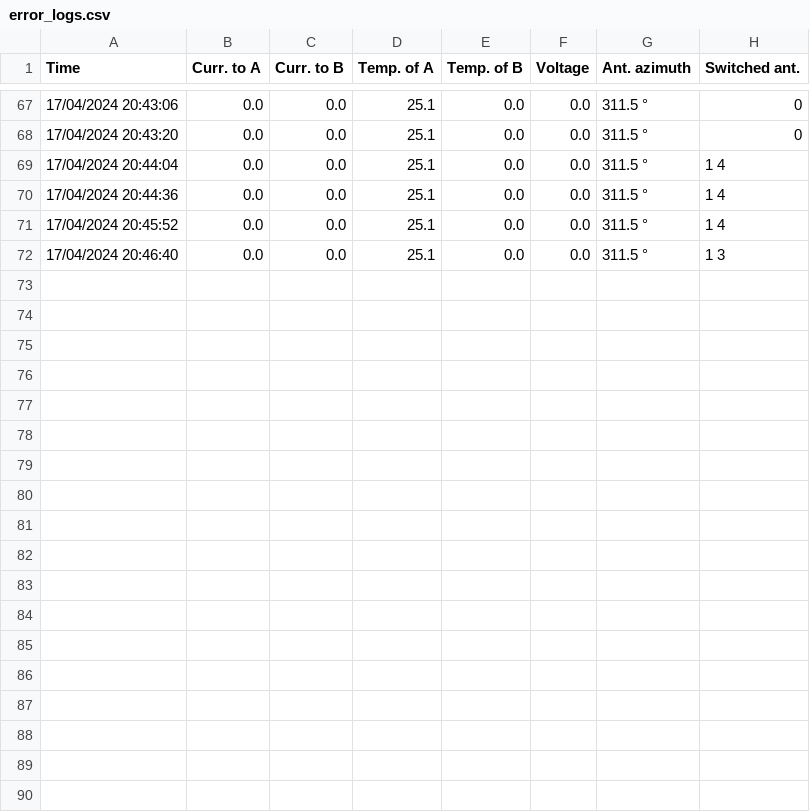
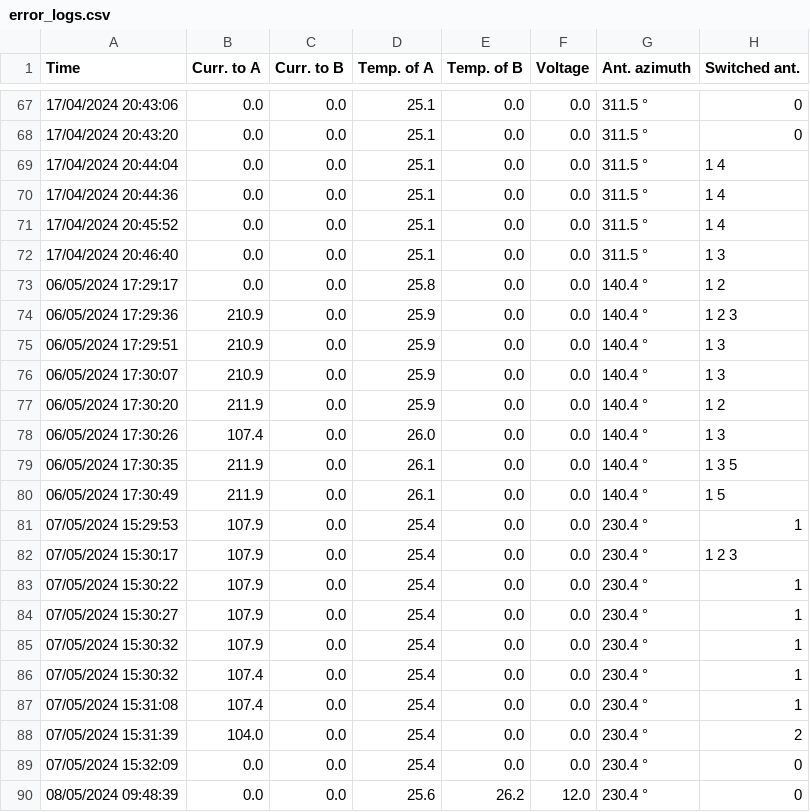
Before and after one commit to vaclav-kubes/Antenna_switch_control_SW, a CSV file: antenna_switch_sw/EXE/error_logs.csv, drawn as a sheet; only a part is shown, gaps mark what is left out; the diff names each change by its address in the sheet, - before the commit and + after, or states it on an @@ line.

```diff
--- a/antenna_switch_sw/EXE/error_logs.csv
+++ b/antenna_switch_sw/EXE/error_logs.csv
+row 73: 06/05/2024 17:29:17 | 0.0 | 0.0 | 25.8 | 0.0 | 0.0 | 140.4 ° | 1 2
+row 74: 06/05/2024 17:29:36 | 210.9 | 0.0 | 25.9 | 0.0 | 0.0 | 140.4 ° | 1 2 3
+row 75: 06/05/2024 17:29:51 | 210.9 | 0.0 | 25.9 | 0.0 | 0.0 | 140.4 ° | 1 3
+row 76: 06/05/2024 17:30:07 | 210.9 | 0.0 | 25.9 | 0.0 | 0.0 | 140.4 ° | 1 3
+row 77: 06/05/2024 17:30:20 | 211.9 | 0.0 | 25.9 | 0.0 | 0.0 | 140.4 ° | 1 2
+row 78: 06/05/2024 17:30:26 | 107.4 | 0.0 | 26.0 | 0.0 | 0.0 | 140.4 ° | 1 3
+row 79: 06/05/2024 17:30:35 | 211.9 | 0.0 | 26.1 | 0.0 | 0.0 | 140.4 ° | 1 3 5
+row 80: 06/05/2024 17:30:49 | 211.9 | 0.0 | 26.1 | 0.0 | 0.0 | 140.4 ° | 1 5
+row 81: 07/05/2024 15:29:53 | 107.9 | 0.0 | 25.4 | 0.0 | 0.0 | 230.4 ° | 1
+row 82: 07/05/2024 15:30:17 | 107.9 | 0.0 | 25.4 | 0.0 | 0.0 | 230.4 ° | 1 2 3
+row 83: 07/05/2024 15:30:22 | 107.9 | 0.0 | 25.4 | 0.0 | 0.0 | 230.4 ° | 1
+row 84: 07/05/2024 15:30:27 | 107.9 | 0.0 | 25.4 | 0.0 | 0.0 | 230.4 ° | 1
+row 85: 07/05/2024 15:30:32 | 107.9 | 0.0 | 25.4 | 0.0 | 0.0 | 230.4 ° | 1
+row 86: 07/05/2024 15:30:32 | 107.4 | 0.0 | 25.4 | 0.0 | 0.0 | 230.4 ° | 1
+row 87: 07/05/2024 15:31:08 | 107.4 | 0.0 | 25.4 | 0.0 | 0.0 | 230.4 ° | 1
+row 88: 07/05/2024 15:31:39 | 104.0 | 0.0 | 25.4 | 0.0 | 0.0 | 230.4 ° | 2
+row 89: 07/05/2024 15:32:09 | 0.0 | 0.0 | 25.4 | 0.0 | 0.0 | 230.4 ° | 0
+row 90: 08/05/2024 09:48:39 | 0.0 | 0.0 | 25.6 | 26.2 | 12.0 | 230.4 ° | 0
```
Also changed, not shown: 5 other files.
